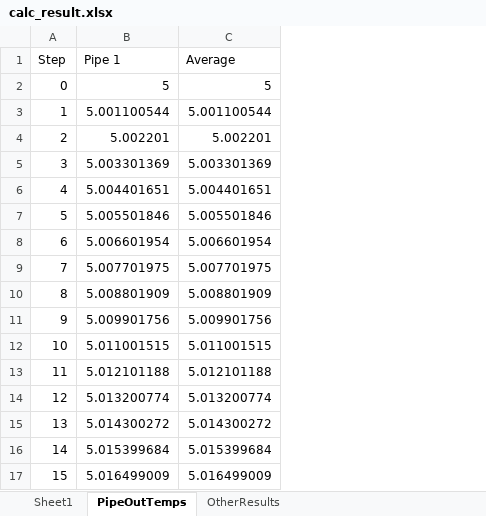
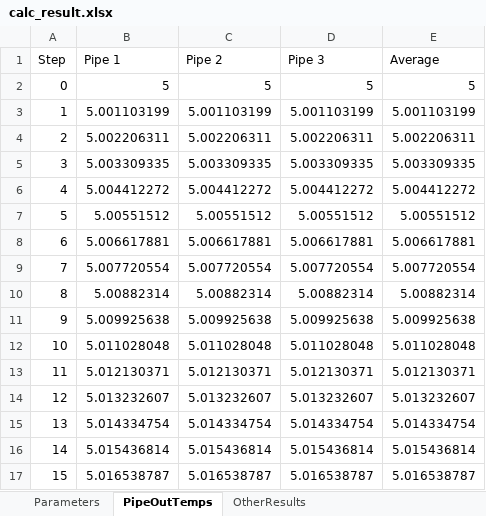
Before and after one commit to MejiroBlight/PCM_Calc, an Excel workbook: calc/calc_result.xlsx, sheet PipeOutTemps, drawn as a sheet; only a part is shown; values as stored, in another font and other column widths than the file's, no borders; addresses are those after the commit; the diff covers the shown part only; the diff names each change by its address in the sheet, - before the commit and + after, or states it on an @@ line.

```diff
--- a/calc/calc_result.xlsx (sheet PipeOutTemps)
+++ b/calc/calc_result.xlsx (sheet PipeOutTemps)
-sheet tab: Sheet1
+sheet tab: Parameters
+column C (Pipe 2), rows 2-17: 5 | 5.001103199 | 5.002206311 | 5.003309335 | 5.004412272 | 5.00551512 | 5.006617881 | 5.007720554 | 5.00882314 | 5.009925638 | 5.011028048 | 5.012130371 | 5.013232607 | 5.014334754 | 5.015436814 | 5.016538787
+column D (Pipe 3), rows 2-17: 5 | 5.001103199 | 5.002206311 | 5.003309335 | 5.004412272 | 5.00551512 | 5.006617881 | 5.007720554 | 5.00882314 | 5.009925638 | 5.011028048 | 5.012130371 | 5.013232607 | 5.014334754 | 5.015436814 | 5.016538787
-B3 (Pipe 1): 5.001100544
+B3 (Pipe 1): 5.001103199
-E3 (Average): 5.001100544
+E3 (Average): 5.001103199
-B4 (Pipe 1): 5.002201
+B4 (Pipe 1): 5.002206311
-E4 (Average): 5.002201
+E4 (Average): 5.002206311
-B5 (Pipe 1): 5.003301369
+B5 (Pipe 1): 5.003309335
-E5 (Average): 5.003301369
+E5 (Average): 5.003309335
-B6 (Pipe 1): 5.004401651
+B6 (Pipe 1): 5.004412272
-E6 (Average): 5.004401651
+E6 (Average): 5.004412272
-B7 (Pipe 1): 5.005501846
+B7 (Pipe 1): 5.00551512
-E7 (Average): 5.005501846
+E7 (Average): 5.00551512
-B8 (Pipe 1): 5.006601954
+B8 (Pipe 1): 5.006617881
-E8 (Average): 5.006601954
+E8 (Average): 5.006617881
-B9 (Pipe 1): 5.007701975
+B9 (Pipe 1): 5.007720554
-E9 (Average): 5.007701975
+E9 (Average): 5.007720554
-B10 (Pipe 1): 5.008801909
+B10 (Pipe 1): 5.00882314
-E10 (Average): 5.008801909
+E10 (Average): 5.00882314
-B11 (Pipe 1): 5.009901756
+B11 (Pipe 1): 5.009925638
-E11 (Average): 5.009901756
+E11 (Average): 5.009925638
-B12 (Pipe 1): 5.011001515
+B12 (Pipe 1): 5.011028048
-E12 (Average): 5.011001515
+E12 (Average): 5.011028048
-B13 (Pipe 1): 5.012101188
+B13 (Pipe 1): 5.012130371
-E13 (Average): 5.012101188
+E13 (Average): 5.012130371
-B14 (Pipe 1): 5.013200774
+B14 (Pipe 1): 5.013232607
-E14 (Average): 5.013200774
+E14 (Average): 5.013232607
-B15 (Pipe 1): 5.014300272
+B15 (Pipe 1): 5.014334754
-E15 (Average): 5.014300272
+E15 (Average): 5.014334754
-B16 (Pipe 1): 5.015399684
+B16 (Pipe 1): 5.015436814
-E16 (Average): 5.015399684
+E16 (Average): 5.015436814
-B17 (Pipe 1): 5.016499009
+B17 (Pipe 1): 5.016538787
-E17 (Average): 5.016499009
+E17 (Average): 5.016538787
```
Also changed, not shown: 70 edited cells elsewhere in this sheet, sheet Parameters, sheet OtherResults, 1 other file.
